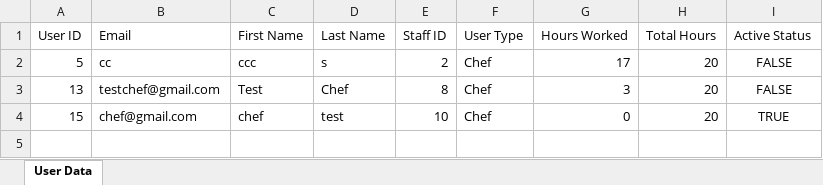
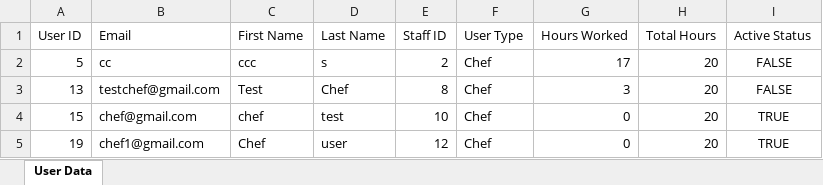
Before and after one commit to sauravss98/Java-Restaurant-Application, an Excel workbook: Group14-A2/src/main/java/User/ChefData.xlsx, sheet User Data, drawn as a sheet; values as stored, in another font and other column widths than the file's, no borders; the diff names each change by its address in the sheet, - before the commit and + after, or states it on an @@ line.

```diff
--- a/Group14-A2/src/main/java/User/ChefData.xlsx (sheet User Data)
+++ b/Group14-A2/src/main/java/User/ChefData.xlsx (sheet User Data)
+row 5: 19 | chef1@gmail.com | Chef | user | 12 | Chef | 0 | 20 | TRUE
```
Also changed, not shown: Group14-A2/src/main/java/Items/ItemData.xlsx, Group14-A2/src/main/java/Orders/OrderData.xlsx, 10 other files.
